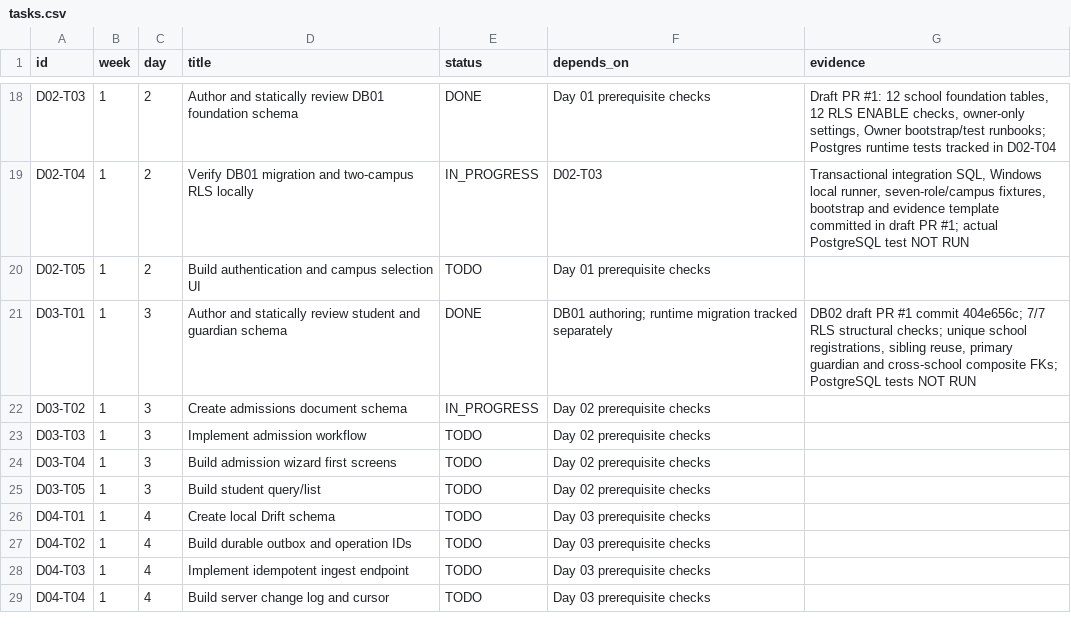
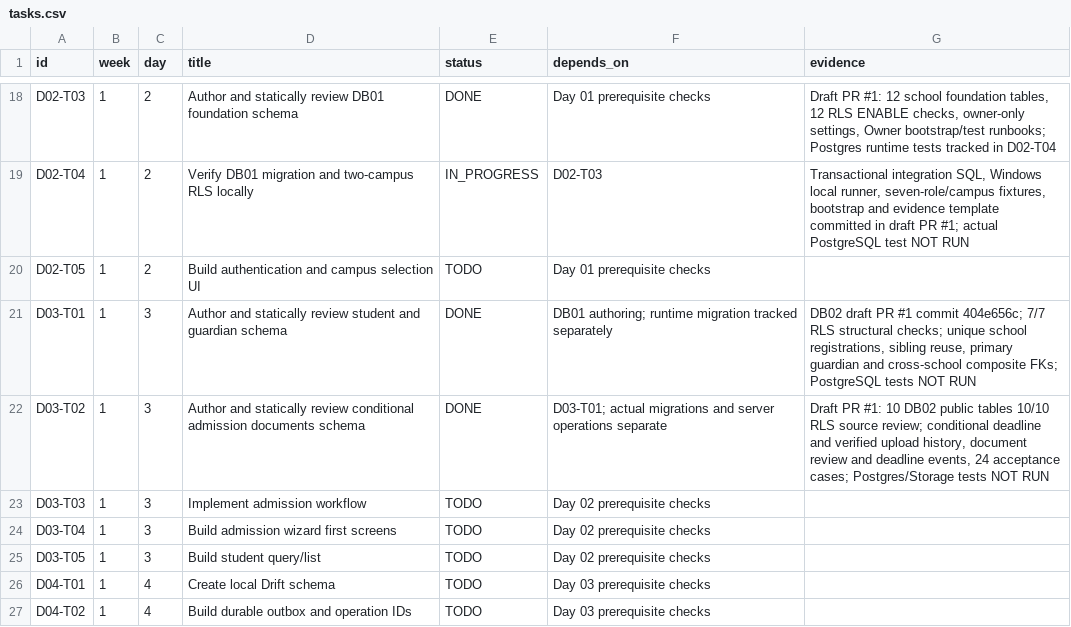
Before and after one commit to yunusyosaf399/supa-model-school, a CSV file: planning/tasks.csv, drawn as a sheet; only a part is shown, gaps mark what is left out; the shorter side is filled out with more unchanged rows.

Commit message:
planning: complete D03-T02 conditional document schema authoring and update design catalog

```diff
--- a/planning/tasks.csv
+++ b/planning/tasks.csv
@@ -21,3 +21,3 @@ id,week,day,title,status,depends_on,evidence
 "D03-T01","1","3","Author and statically review student and guardian schema","DONE","DB01 authoring; runtime migration tracked separately","DB02 draft PR #1 commit 404e656c; 7/7 RLS structural checks; unique school registrations, sibling reuse, primary guardian and cross-school composite FKs; PostgreSQL tests NOT RUN"
-"D03-T02","1","3","Create admissions document schema","IN_PROGRESS","Day 02 prerequisite checks",""
+"D03-T02","1","3","Author and statically review conditional admission documents schema","DONE","D03-T01; actual migrations and server operations separate","Draft PR #1: 10 DB02 public tables 10/10 RLS source review; conditional deadline and verified upload history, document review and deadline events, 24 acceptance cases; Postgres/Storage tests NOT RUN"
 "D03-T03","1","3","Implement admission workflow","TODO","Day 02 prerequisite checks",""
```
Also changed, not shown: 3 other files.
